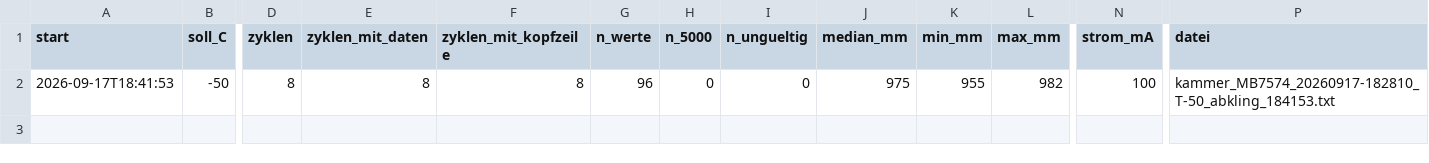
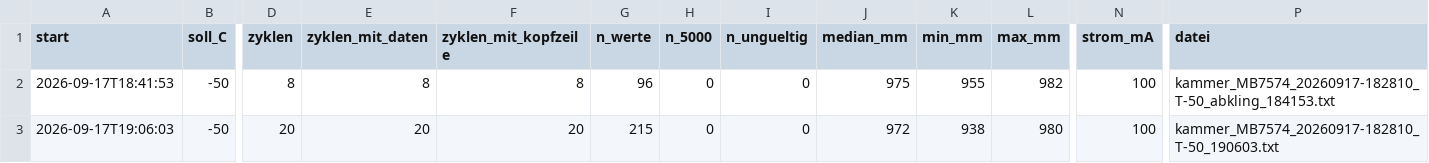
Before and after one commit to EarthSystemDiagnostics/CalibrationLab, a CSV file: schneehoehensensor/laeufe/kammer_MB7574_20260917-182810/kammer_MB7574_20260917-182810_zusammenfassung.csv, drawn as a sheet; only a part is shown, gaps mark what is left out; rows hold the shown columns only; the diff names each change by its address in the sheet, - before the commit and + after, or states it on an @@ line.

Commit message:
schneehoehensensor: Lauf kammer_MB7574_20260917-182810 Stufe -50 C

```diff
--- a/schneehoehensensor/laeufe/kammer_MB7574_20260917-182810/kammer_MB7574_20260917-182810_zusammenfassung.csv
+++ b/schneehoehensensor/laeufe/kammer_MB7574_20260917-182810/kammer_MB7574_20260917-182810_zusammenfassung.csv
+row 3: 2026-09-17T19:06:03 | -50 | 20 | 20 | 20 | 215 | 0 | 0 | 972 | 938 | 980 | 100 | kammer_MB7574_20260917-182810_T-50_190603.txt
```
Also changed, not shown: 4 other files.
